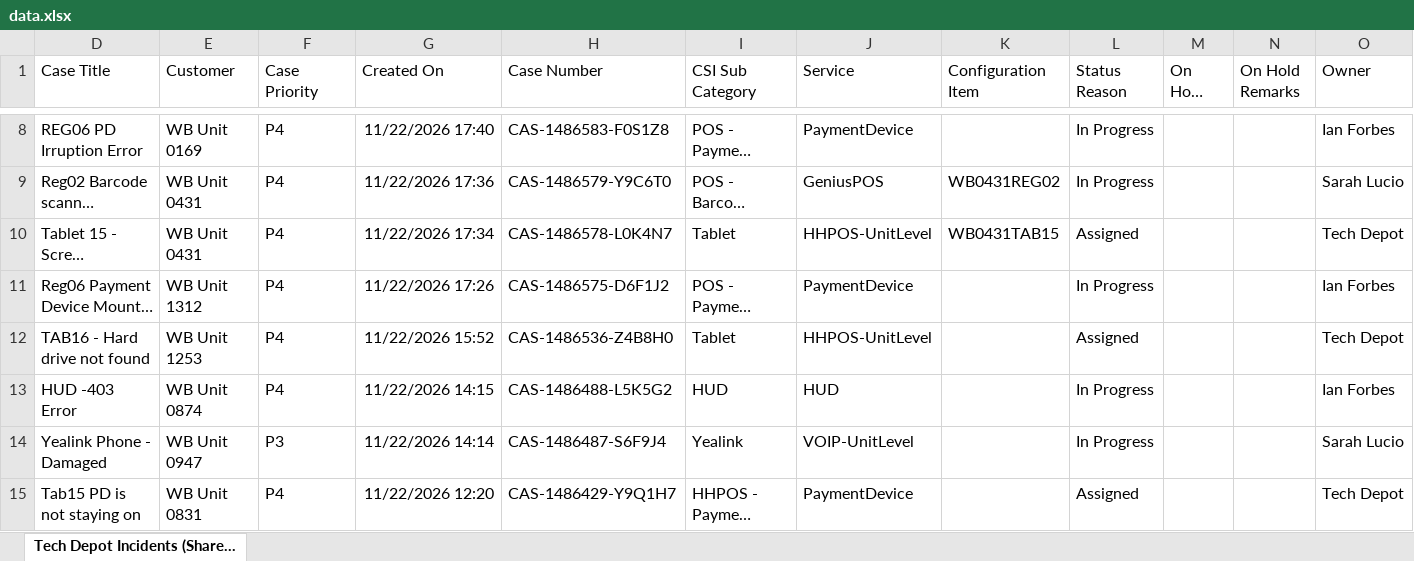
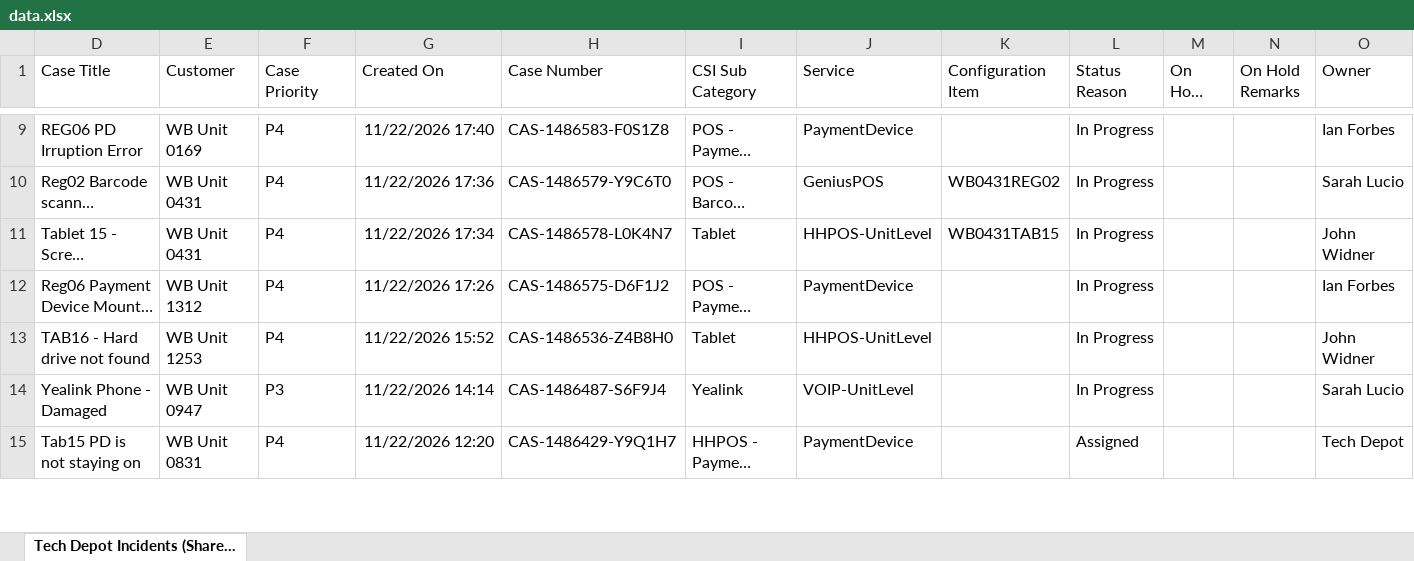
Before and after one commit to lcee210/tech-depot-hud, an Excel workbook: data.xlsx, sheet Tech Depot Incidents (Share..., drawn as a sheet; only a part is shown, gaps mark what is left out; long unchanged cells end in …; values as stored, in another font and other column widths than the file's, no borders; table styles not drawn; removed rows and columns are numbered as before the commit, all else as after; the diff covers the shown part only; the diff names each change by its address in the sheet, - before the commit and + after, or states it on an @@ line.

```diff
--- a/data.xlsx (sheet Tech Depot Incidents (Share...)
+++ b/data.xlsx (sheet Tech Depot Incidents (Share...)
-L11 (Status Reason): Assigned
+L11 (Status Reason): In Progress
-O11 (Owner): Tech Depot
+O11 (Owner): John Widner
-L13 (Status Reason): Assigned
+L13 (Status Reason): In Progress
-O13 (Owner): Tech Depot
+O13 (Owner): John Widner
-row 13: HUD -403 Error | WB Unit 0874 | P4 | 11/22/2026 14:15 | CAS-1486488-L5K5G2 | HUD | HUD |  | In Progress |  |  | Ian Forbes
```
Also changed, not shown: 1 added row, 2 removed rows and 20 edited cells elsewhere in this sheet, hidden cells, projects.xlsx, 1 other file.
